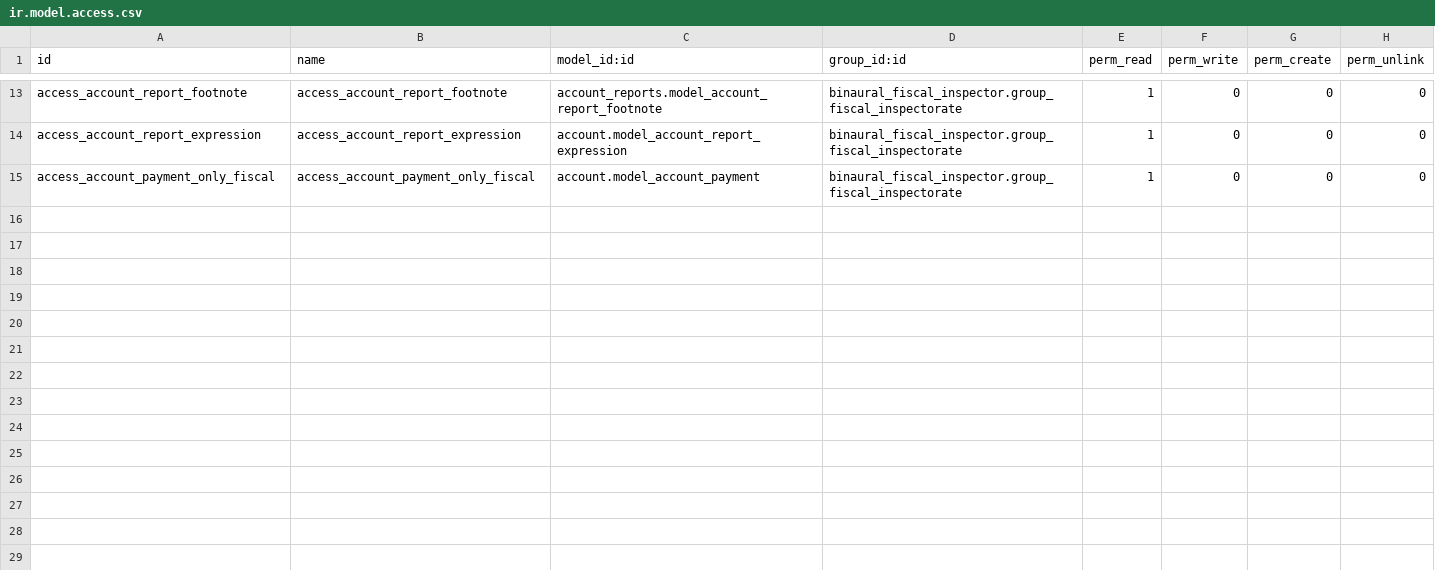
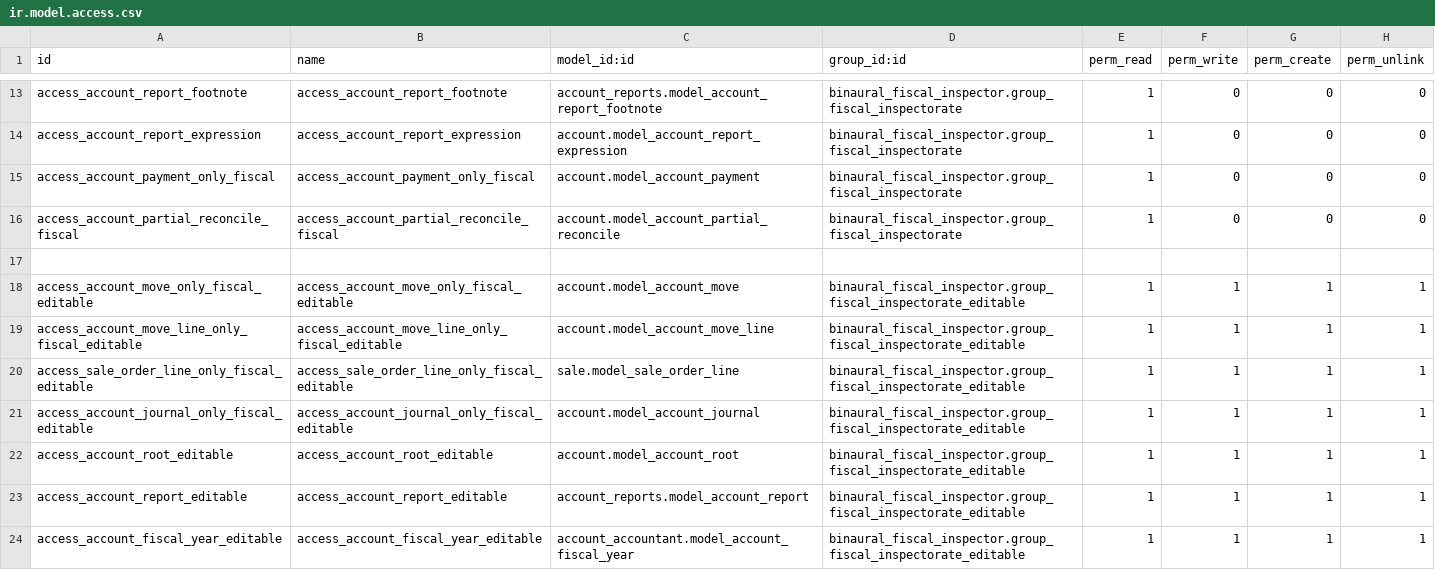
Before and after one commit to binaural-dev/odoo-venezuela, a CSV file: integra/binaural_fiscal_inspector/security/ir.model.access.csv, drawn as a sheet; only a part is shown, gaps mark what is left out; the diff covers the shown part only.

Commit message:
FEAT-#23148-Binaural_Fiscal_inspector
- Se creo un Grupo "Inspector Fiscal Editable", el cual puede ser modificado
como el usuario le plazca

- A los widgets de pagos se les agregaron los grupos creados de Inspector Fiscal
para ser mostrado en account_move

- Se agregaron los menu_items al nuevo grupo creado

- Se le agrego el permiso para ver account_parcial_reconcile a los grupos

Tarea: https://binaural.odoo.com/web#id=23148&cids=2&menu_id=257&action=341&model=project.task&view_type=form

```diff
--- a/integra/binaural_fiscal_inspector/security/ir.model.access.csv
+++ b/integra/binaural_fiscal_inspector/security/ir.model.access.csv
@@ -15 +15,10 @@ access_account_report_expression,access_account_report_expression,account.model_
 access_account_payment_only_fiscal,access_account_payment_only_fiscal,account.model_account_payment,binaural_fiscal_inspector.group_fiscal_inspectorate,1,0,0,0
+access_account_partial_reconcile_fiscal,access_account_partial_reconcile_fiscal,account.model_account_partial_reconcile,binaural_fiscal_inspector.group_fiscal_inspectorate,1,0,0,0
+
+access_account_move_only_fiscal_editable,access_account_move_only_fiscal_editable,account.model_account_move,binaural_fiscal_inspector.group_fiscal_inspectorate_editable,1,1,1,1
+access_account_move_line_only_fiscal_editable,access_account_move_line_only_fiscal_editable,account.model_account_move_line,binaural_fiscal_inspector.group_fiscal_inspectorate_editable,1,1,1,1
+access_sale_order_line_only_fiscal_editable,access_sale_order_line_only_fiscal_editable,sale.model_sale_order_line,binaural_fiscal_inspector.group_fiscal_inspectorate_editable,1,1,1,1
+access_account_journal_only_fiscal_editable,access_account_journal_only_fiscal_editable,account.model_account_journal,binaural_fiscal_inspector.group_fiscal_inspectorate_editable,1,1,1,1
+access_account_root_editable,access_account_root_editable,account.model_account_root,binaural_fiscal_inspector.group_fiscal_inspectorate_editable,1,1,1,1
+access_account_report_editable,access_account_report_editable,account_reports.model_account_report,binaural_fiscal_inspector.group_fiscal_inspectorate_editable,1,1,1,1
+access_account_fiscal_year_editable,access_account_fiscal_year_editable,account_accountant.model_account_fiscal_year,binaural_fiscal_inspector.group_fiscal_inspectorate_editable,1,1,1,1
```
Also changed, not shown: 8 added rows elsewhere in this file, 7 other files.
